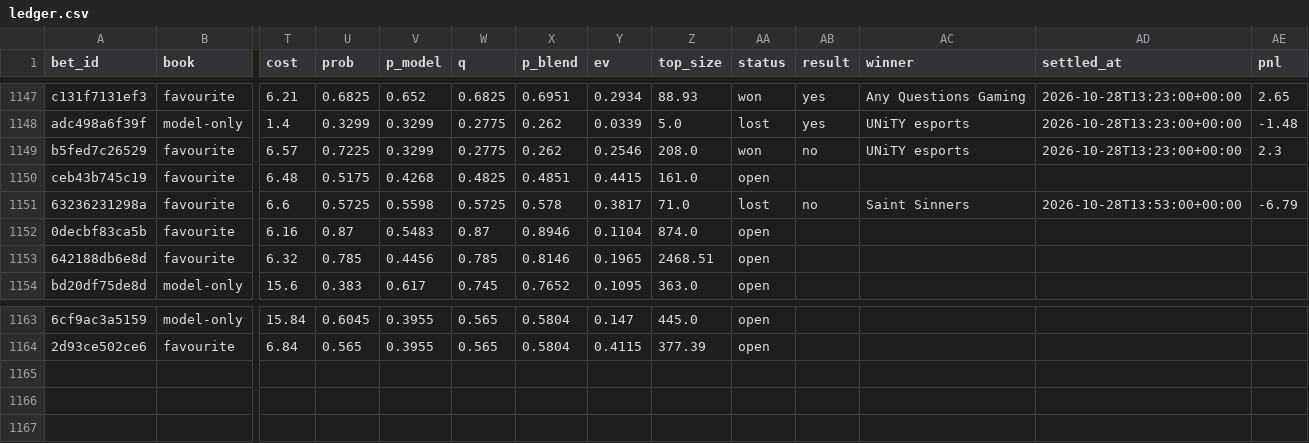
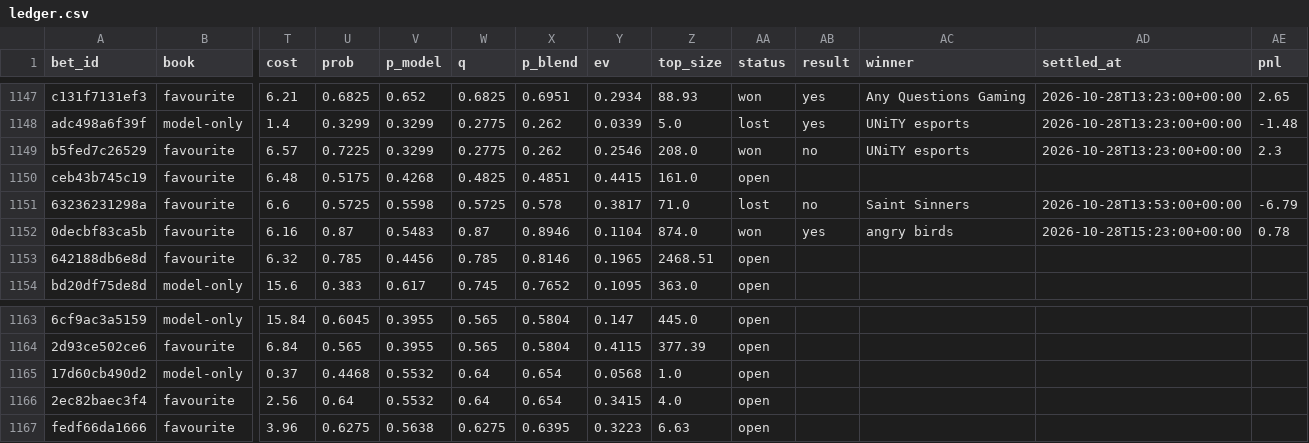
Before and after one commit to nathangin/esports-betting, a CSV file: state/paper/ledger.csv, drawn as a sheet; only a part is shown, gaps mark what is left out; rows hold the shown columns only; the diff names each change by its address in the sheet, - before the commit and + after, or states it on an @@ line.

```diff
--- a/state/paper/ledger.csv
+++ b/state/paper/ledger.csv
-AA1152 (status): open
+AA1152 (status): won
-AB1152 (result): (empty)
+AB1152 (result): yes
-AC1152 (winner): (empty)
+AC1152 (winner): angry birds
-AD1152 (settled_at): (empty)
+AD1152 (settled_at): 2026-10-28T15:23:00+00:00
-AE1152 (pnl): (empty)
+AE1152 (pnl): 0.78
+row 1165: 17d60cb490d2 | model-only | 0.37 | 0.4468 | 0.5532 | 0.64 | 0.654 | 0.0568 | 1.0 | open
+row 1166: 2ec82baec3f4 | favourite | 2.56 | 0.64 | 0.5532 | 0.64 | 0.654 | 0.3415 | 4.0 | open
+row 1167: fedf66da1666 | favourite | 3.96 | 0.6275 | 0.5638 | 0.6275 | 0.6395 | 0.3223 | 6.63 | open
```
Also changed, not shown: 7 other files.
